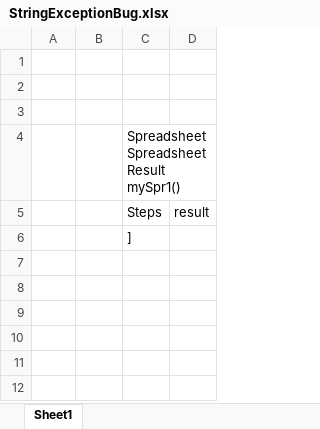
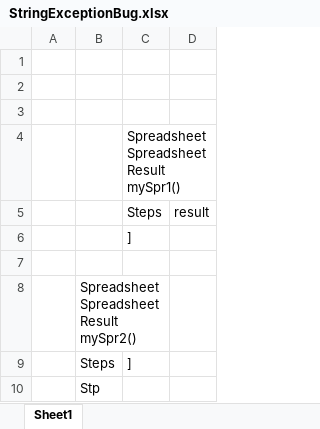
Before and after one commit to ekosolapova/test-submodules, an Excel workbook: StringExceptionBug/StringExceptionBug.xlsx, sheet Sheet1, drawn as a sheet; values as stored, in another font and other column widths than the file's, no borders; the diff names each change by its address in the sheet, - before the commit and + after, or states it on an @@ line.

Commit message:
Project StringExceptionBug is saved. Type: SAVE.

```diff
--- a/StringExceptionBug/StringExceptionBug.xlsx (sheet Sheet1)
+++ b/StringExceptionBug/StringExceptionBug.xlsx (sheet Sheet1)
+row 7: (empty)
+row 8:  | Spreadsheet SpreadsheetResult mySpr2()
+row 9:  | Steps | ]
+row 10:  | Stp
```
